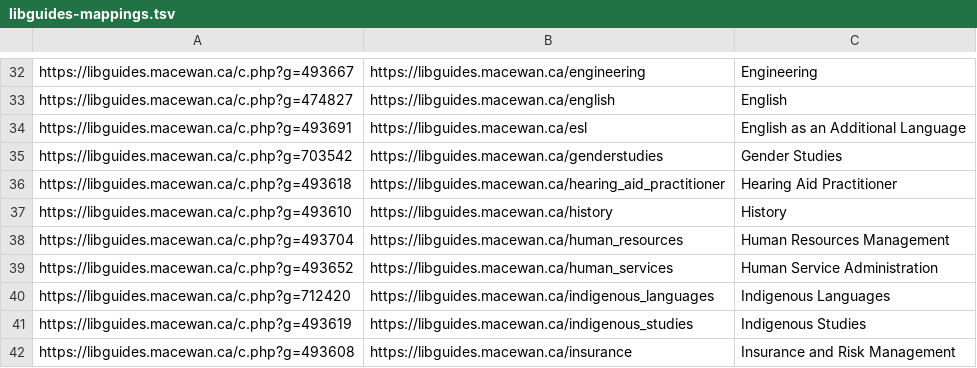
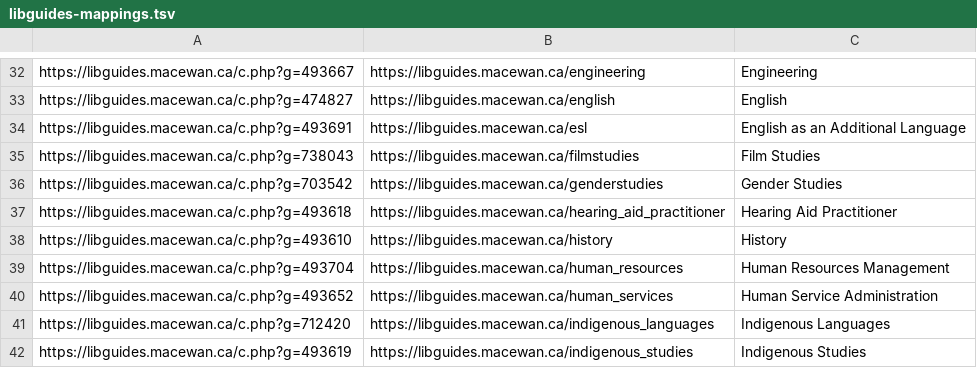
Before and after one commit to brundinm/system-links-checking, a TSV file: libguides-mappings.tsv, drawn as a sheet; only a part is shown, gaps mark what is left out; the shorter side is filled out with more unchanged rows.

Commit message:
Update libguides-mappings.tsv

```diff
--- a/libguides-mappings.tsv
+++ b/libguides-mappings.tsv
@@ -34,2 +34,3 @@ https://libguides.macewan.ca/c.php?g=474827	https://libguides.macewan.ca/english
 https://libguides.macewan.ca/c.php?g=493691	https://libguides.macewan.ca/esl	English as an Additional Language
+https://libguides.macewan.ca/c.php?g=738043	https://libguides.macewan.ca/filmstudies	Film Studies
 https://libguides.macewan.ca/c.php?g=703542	https://libguides.macewan.ca/genderstudies	Gender Studies
```
